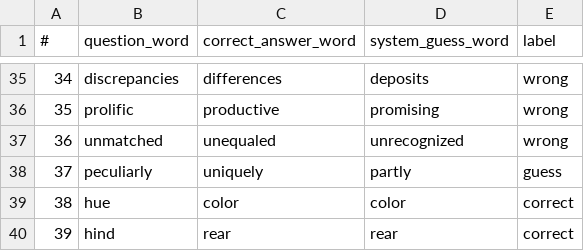
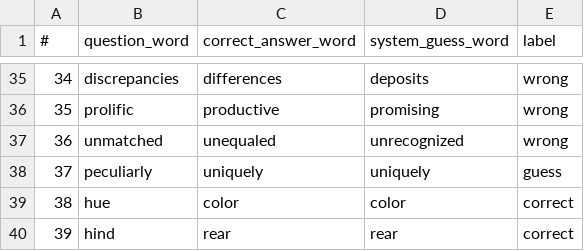
Before and after one commit to NawarTurk/NLPWordEmbeddings, a CSV file: reports/glove-twitter-50-details.csv, drawn as a sheet; only a part is shown, gaps mark what is left out.

```diff
--- a/reports/glove-twitter-50-details.csv
+++ b/reports/glove-twitter-50-details.csv
@@ -37,3 +37,3 @@
 36,unmatched,unequaled,unrecognized,wrong
-37,peculiarly,uniquely,partly,guess
+37,peculiarly,uniquely,uniquely,guess
 38,hue,color,color,correct
```
Also changed, not shown: reports/glove-twitter-25-details.csv, reports/word2vec-google-news-300-details.csv, 3 other files.
